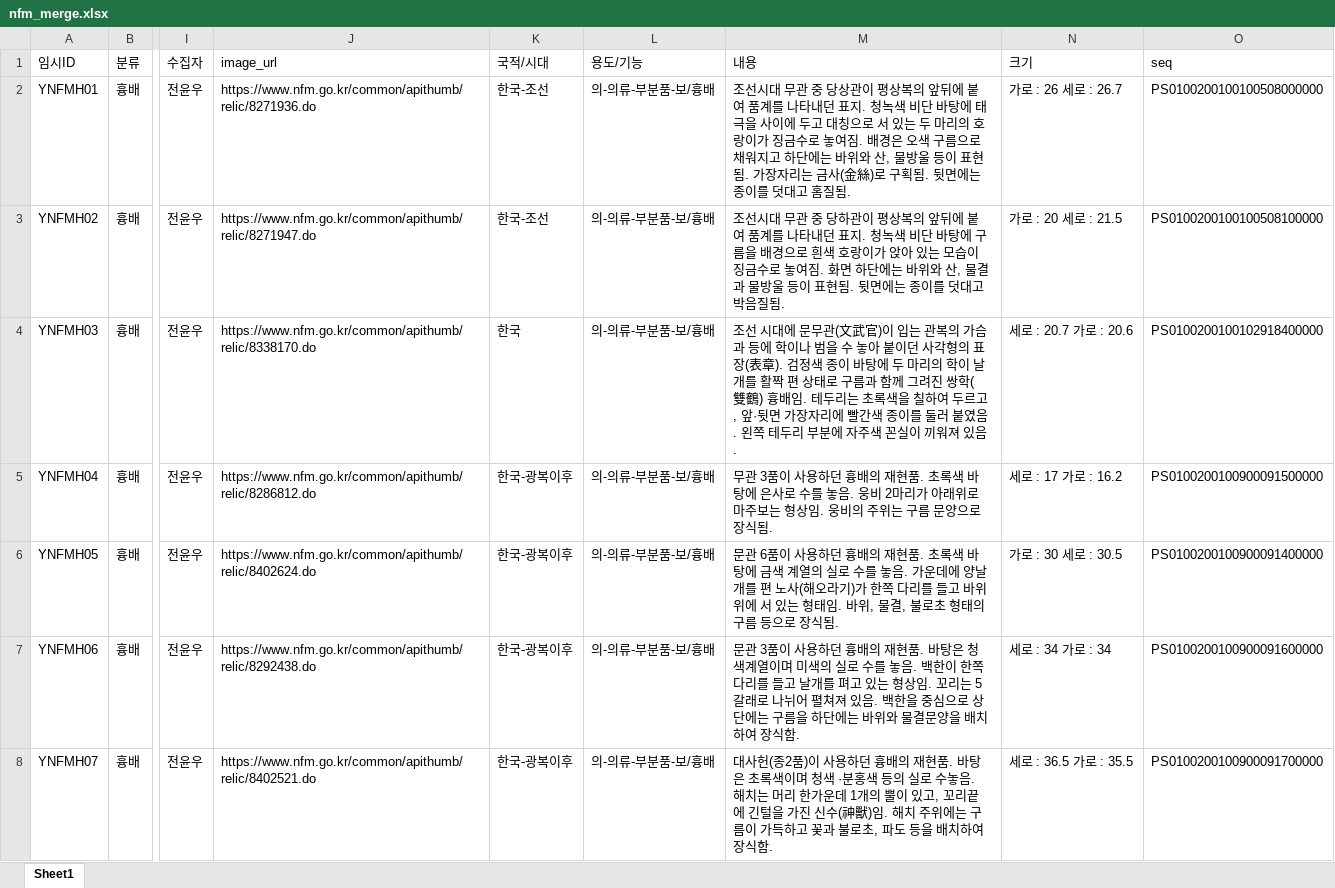
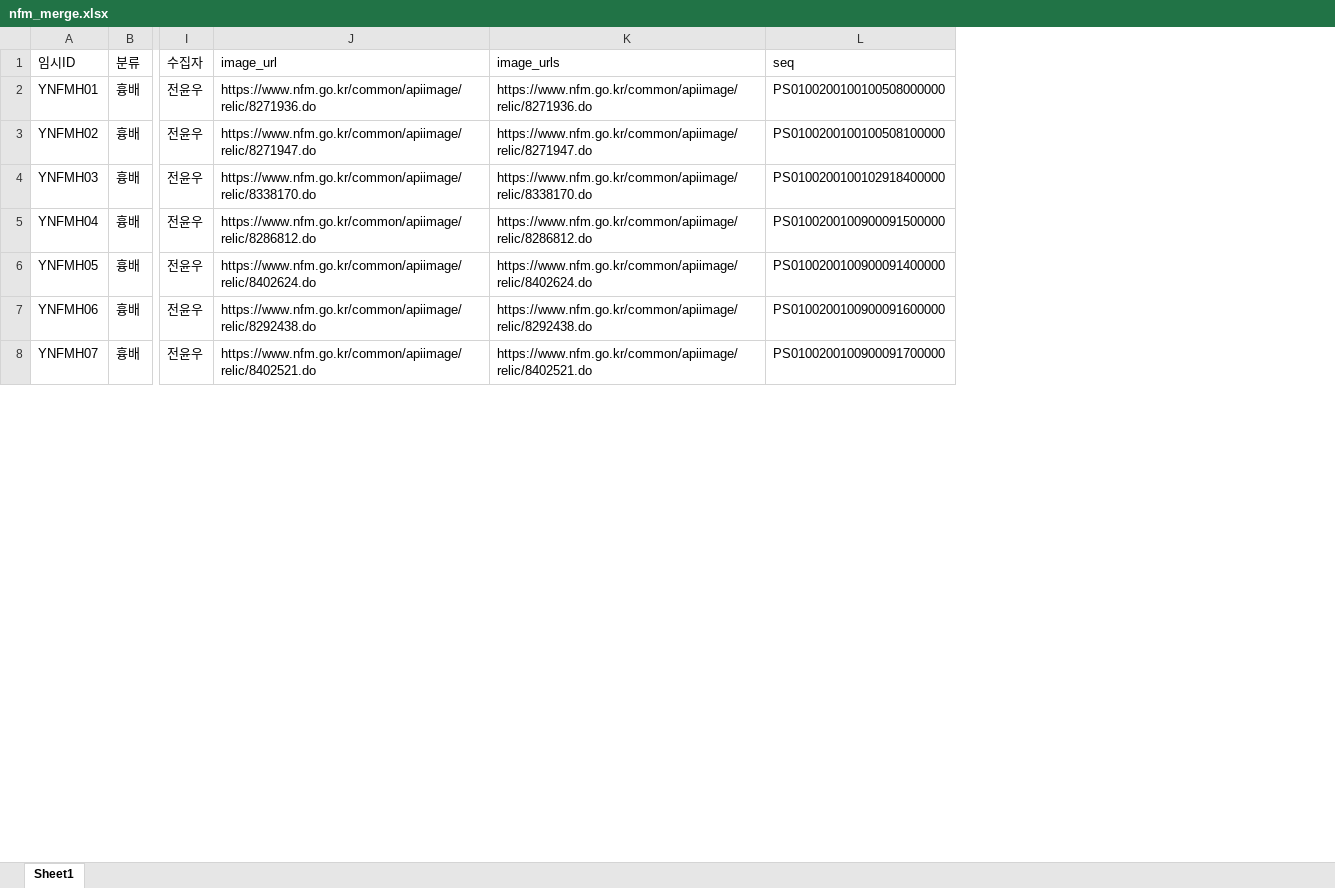
Before and after one commit to Yunu-Jeon/DH-Hyungbae, an Excel workbook: data/nfm_merge.xlsx, sheet Sheet1, drawn as a sheet; only a part is shown, gaps mark what is left out; values as stored, in another font and other column widths than the file's, no borders; removed rows and columns are numbered as before the commit, all else as after; the diff covers the shown part only; the diff names each change by its address in the sheet, - before the commit and + after, or states it on an @@ line.

```diff
--- a/data/nfm_merge.xlsx (sheet Sheet1)
+++ b/data/nfm_merge.xlsx (sheet Sheet1)
-column K (국적/시대), rows 2-8: 한국-조선 | 한국-조선 | 한국 | 한국-광복이후 | 한국-광복이후 | 한국-광복이후 | 한국-광복이후
-column L (용도/기능), rows 2-8: all 의-의류-부분품-보/흉배
-column M (내용), rows 2-8: 조선시대 무관 중 당상관이 평상복의 앞뒤에 붙여 품계를 나타내던 표지. 청녹색 비단 바탕에 태극을 사이에 두고 대칭으로 서 있는 두 마리의 호랑이가 징금수로 놓여짐. 배경은 오색 구름으로 채워지고 하단에는 바위와 산, 물방울 등이 표현됨. 가장자리는 금사(金絲)로 구획됨. 뒷면에는 종이를 덧대고 홈질됨. | 조선시대 무관 중 당하관이 평상복의 앞뒤에 붙여 품계를 나타내던 표지. 청녹색 비단 바탕에 구름을 배경으로 흰색 호랑이가 앉아 있는 모습이 징금수로 놓여짐. 화면 하단에는 바위와 산, 물결과 물방울 등이 표현됨. 뒷면에는 종이를 덧대고 박음질됨. | 조선 시대에 문무관(文武官)이 입는 관복의 가슴과 등에 학이나 범을 수 놓아 붙이던 사각형의 표장(表章). 검정색 종이 바탕에 두 마리의 학이 날개를 활짝 편 상태로 구름과 함께 그려진 쌍학(雙鶴) 흉배임. 테두리는 초록색을 칠하여 두르고, 앞·뒷면 가장자리에 빨간색 종이를 둘러 붙였음. 왼쪽 테두리 부분에 자주색 꼰실이 끼워져 있음. | 무관 3품이 사용하던 흉배의 재현품. 초록색 바탕에 은사로 수를 놓음. 웅비 2마리가 아래위로 마주보는 형상임. 웅비의 주위는 구름 문양으로 장식됨. | 문관 6품이 사용하던 흉배의 재현품. 초록색 바탕에 금색 계열의 실로 수를 놓음. 가운데에 양날개를 편 노사(해오라기)가 한쪽 다리를 들고 바위 위에 서 있는 형태임. 바위, 물결, 불로초 형태의 구름 등으로 장식됨. | 문관 3품이 사용하던 흉배의 재현품. 바탕은 청색계열이며 미색의 실로 수를 놓음. 백한이 한쪽 다리를 들고 날개를 펴고 있는 형상임. 꼬리는 5갈래로 나뉘어 펼쳐져 있음. 백한을 중심으로 상단에는 구름을 하단에는 바위와 물결문양을 배치하여 장식함. | 대사헌(종2품)이 사용하던 흉배의 재현품. 바탕은 초록색이며 청색 ·분홍색 등의 실로 수놓음. 해치는 머리 한가운데 1개의 뿔이 있고, 꼬리끝에 긴털을 가진 신수(神獸)임. 해치 주위에는 구름이 가득하고 꽃과 불로초, 파도 등을 배치하여 장식함.
-column N (크기), rows 2-8: 가로 : 26 세로 : 26.7 | 가로 : 20 세로 : 21.5 | 세로 : 20.7 가로 : 20.6 | 세로 : 17 가로 : 16.2 | 가로 : 30 세로 : 30.5 | 세로 : 34 가로 : 34 | 세로 : 36.5 가로 : 35.5
+column K (image_urls), rows 2-8: https://www.nfm.go.kr/common/apiimage/relic/8271936.do | https://www.nfm.go.kr/common/apiimage/relic/8271947.do | https://www.nfm.go.kr/common/apiimage/relic/8338170.do | https://www.nfm.go.kr/common/apiimage/relic/8286812.do | https://www.nfm.go.kr/common/apiimage/relic/8402624.do | https://www.nfm.go.kr/common/apiimage/relic/8292438.do | https://www.nfm.go.kr/common/apiimage/relic/8402521.do
-J2 (image_url): https://www.nfm.go.kr/common/apithumb/relic/8271936.do
+J2 (image_url): https://www.nfm.go.kr/common/apiimage/relic/8271936.do
-J3 (image_url): https://www.nfm.go.kr/common/apithumb/relic/8271947.do
+J3 (image_url): https://www.nfm.go.kr/common/apiimage/relic/8271947.do
-J4 (image_url): https://www.nfm.go.kr/common/apithumb/relic/8338170.do
+J4 (image_url): https://www.nfm.go.kr/common/apiimage/relic/8338170.do
-J5 (image_url): https://www.nfm.go.kr/common/apithumb/relic/8286812.do
+J5 (image_url): https://www.nfm.go.kr/common/apiimage/relic/8286812.do
-J6 (image_url): https://www.nfm.go.kr/common/apithumb/relic/8402624.do
+J6 (image_url): https://www.nfm.go.kr/common/apiimage/relic/8402624.do
-J7 (image_url): https://www.nfm.go.kr/common/apithumb/relic/8292438.do
+J7 (image_url): https://www.nfm.go.kr/common/apiimage/relic/8292438.do
-J8 (image_url): https://www.nfm.go.kr/common/apithumb/relic/8402521.do
+J8 (image_url): https://www.nfm.go.kr/common/apiimage/relic/8402521.do
```
Also changed, not shown: 111 edited cells elsewhere in this sheet, data/nfm_dallyeong.xlsx, data/nfm_hyungbae.xlsx, 9 other files.
